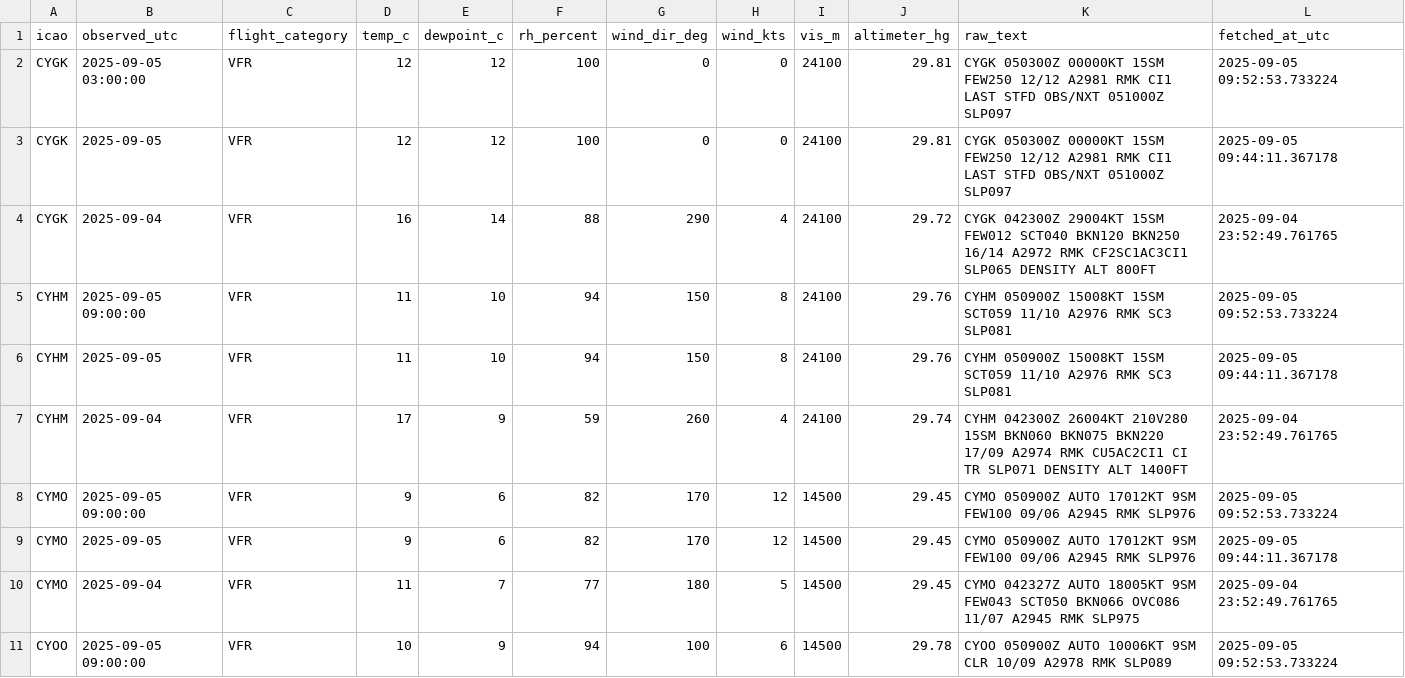
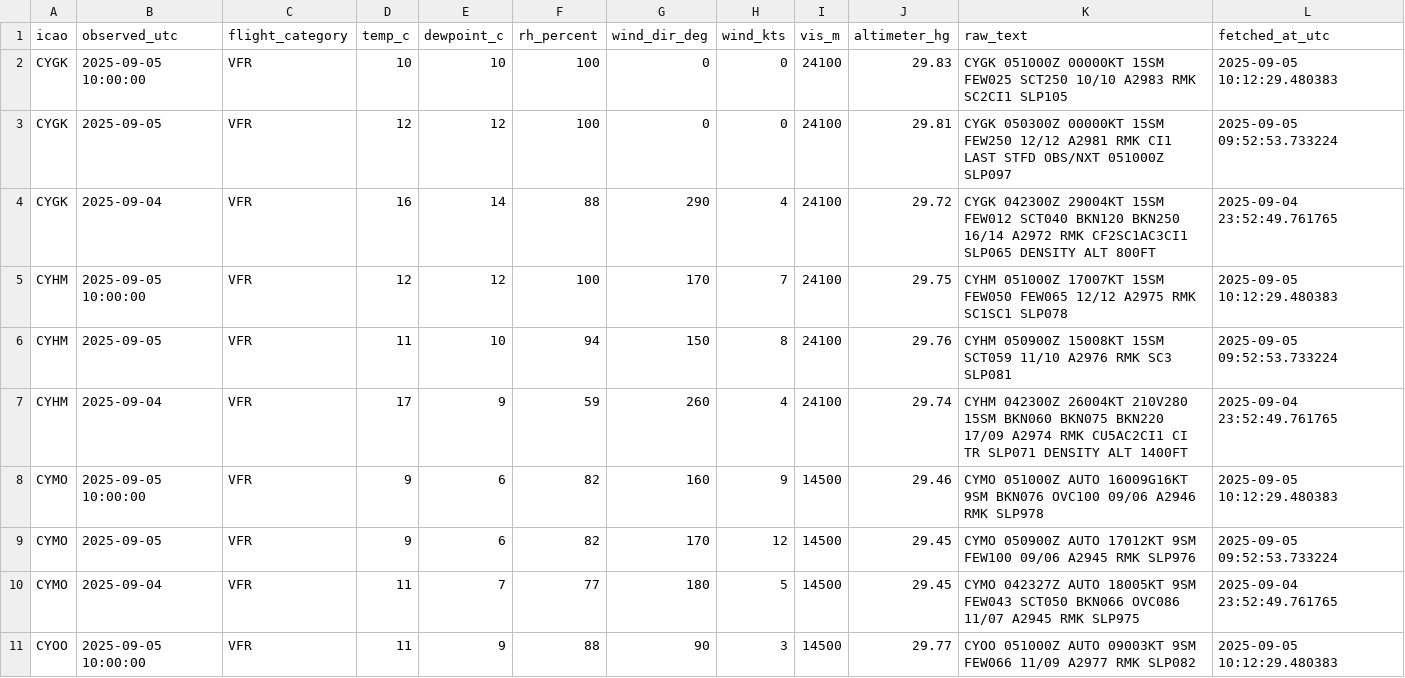
Before and after one commit to NoahCornish/Canada-Flight-Conditions-Research-Project, a CSV file: saved_METARs.csv, drawn as a sheet; only a part is shown; the diff covers the shown part only.

```diff
--- a/saved_METARs.csv
+++ b/saved_METARs.csv
@@ -1,11 +1,11 @@
 "icao","observed_utc","flight_category","temp_c","dewpoint_c","rh_percent","wind_dir_deg","wind_kts","vis_m","altimeter_hg","raw_text","fetched_at_utc"
-"CYGK",2025-09-05 03:00:00,"VFR",12,12,100,0,0,24100,29.81,"CYGK 050300Z 00000KT 15SM FEW250 12/12 A2981 RMK CI1 LAST STFD OBS/NXT 051000Z SLP097",2025-09-05 09:52:53.733224
-"CYGK",2025-09-05,"VFR",12,12,100,0,0,24100,29.81,"CYGK 050300Z 00000KT 15SM FEW250 12/12 A2981 RMK CI1 LAST STFD OBS/NXT 051000Z SLP097",2025-09-05 09:44:11.367178
+"CYGK",2025-09-05 10:00:00,"VFR",10,10,100,0,0,24100,29.83,"CYGK 051000Z 00000KT 15SM FEW025 SCT250 10/10 A2983 RMK SC2CI1 SLP105",2025-09-05 10:12:29.480383
+"CYGK",2025-09-05,"VFR",12,12,100,0,0,24100,29.81,"CYGK 050300Z 00000KT 15SM FEW250 12/12 A2981 RMK CI1 LAST STFD OBS/NXT 051000Z SLP097",2025-09-05 09:52:53.733224
 "CYGK",2025-09-04,"VFR",16,14,88,290,4,24100,29.72,"CYGK 042300Z 29004KT 15SM FEW012 SCT040 BKN120 BKN250 16/14 A2972 RMK CF2SC1AC3CI1 SLP065 DENSITY ALT 800FT",2025-09-04 23:52:49.761765
-"CYHM",2025-09-05 09:00:00,"VFR",11,10,94,150,8,24100,29.76,"CYHM 050900Z 15008KT 15SM SCT059 11/10 A2976 RMK SC3 SLP081",2025-09-05 09:52:53.733224
-"CYHM",2025-09-05,"VFR",11,10,94,150,8,24100,29.76,"CYHM 050900Z 15008KT 15SM SCT059 11/10 A2976 RMK SC3 SLP081",2025-09-05 09:44:11.367178
+"CYHM",2025-09-05 10:00:00,"VFR",12,12,100,170,7,24100,29.75,"CYHM 051000Z 17007KT 15SM FEW050 FEW065 12/12 A2975 RMK SC1SC1 SLP078",2025-09-05 10:12:29.480383
+"CYHM",2025-09-05,"VFR",11,10,94,150,8,24100,29.76,"CYHM 050900Z 15008KT 15SM SCT059 11/10 A2976 RMK SC3 SLP081",2025-09-05 09:52:53.733224
 "CYHM",2025-09-04,"VFR",17,9,59,260,4,24100,29.74,"CYHM 042300Z 26004KT 210V280 15SM BKN060 BKN075 BKN220 17/09 A2974 RMK CU5AC2CI1 CI TR SLP071 DENSITY ALT 1400FT",2025-09-04 23:52:49.761765
-"CYMO",2025-09-05 09:00:00,"VFR",9,6,82,170,12,14500,29.45,"CYMO 050900Z AUTO 17012KT 9SM FEW100 09/06 A2945 RMK SLP976",2025-09-05 09:52:53.733224
-"CYMO",2025-09-05,"VFR",9,6,82,170,12,14500,29.45,"CYMO 050900Z AUTO 17012KT 9SM FEW100 09/06 A2945 RMK SLP976",2025-09-05 09:44:11.367178
+"CYMO",2025-09-05 10:00:00,"VFR",9,6,82,160,9,14500,29.46,"CYMO 051000Z AUTO 16009G16KT 9SM BKN076 OVC100 09/06 A2946 RMK SLP978",2025-09-05 10:12:29.480383
+"CYMO",2025-09-05,"VFR",9,6,82,170,12,14500,29.45,"CYMO 050900Z AUTO 17012KT 9SM FEW100 09/06 A2945 RMK SLP976",2025-09-05 09:52:53.733224
 "CYMO",2025-09-04,"VFR",11,7,77,180,5,14500,29.45,"CYMO 042327Z AUTO 18005KT 9SM FEW043 SCT050 BKN066 OVC086 11/07 A2945 RMK SLP975",2025-09-04 23:52:49.761765
-"CYOO",2025-09-05 09:00:00,"VFR",10,9,94,100,6,14500,29.78,"CYOO 050900Z AUTO 10006KT 9SM CLR 10/09 A2978 RMK SLP089",2025-09-05 09:52:53.733224
+"CYOO",2025-09-05 10:00:00,"VFR",11,9,88,90,3,14500,29.77,"CYOO 051000Z AUTO 09003KT 9SM FEW066 11/09 A2977 RMK SLP082",2025-09-05 10:12:29.480383
```
Also changed, not shown: 94 edited cells elsewhere in this file.
